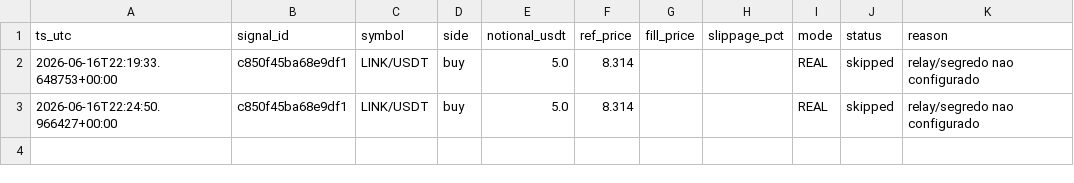
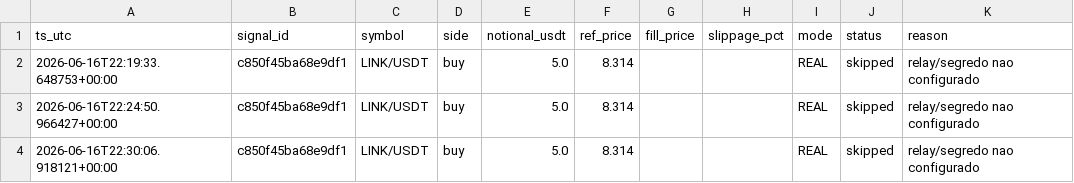
Before and after one commit to neliocastro/crypto-signal-bot, a CSV file: state/orders_executed.csv, drawn as a sheet.

```diff
--- a/state/orders_executed.csv
+++ b/state/orders_executed.csv
@@ -3 +3,2 @@ ts_utc,signal_id,symbol,side,notional_usdt,ref_price,fill_price,slippage_pct,mod
 2026-06-16T22:24:50.966427+00:00,c850f45ba68e9df1,LINK/USDT,buy,5.0,8.314,,,REAL,skipped,relay/segredo nao configurado
+2026-06-16T22:30:06.918121+00:00,c850f45ba68e9df1,LINK/USDT,buy,5.0,8.314,,,REAL,skipped,relay/segredo nao configurado
```
Also changed, not shown: 2 other files.
